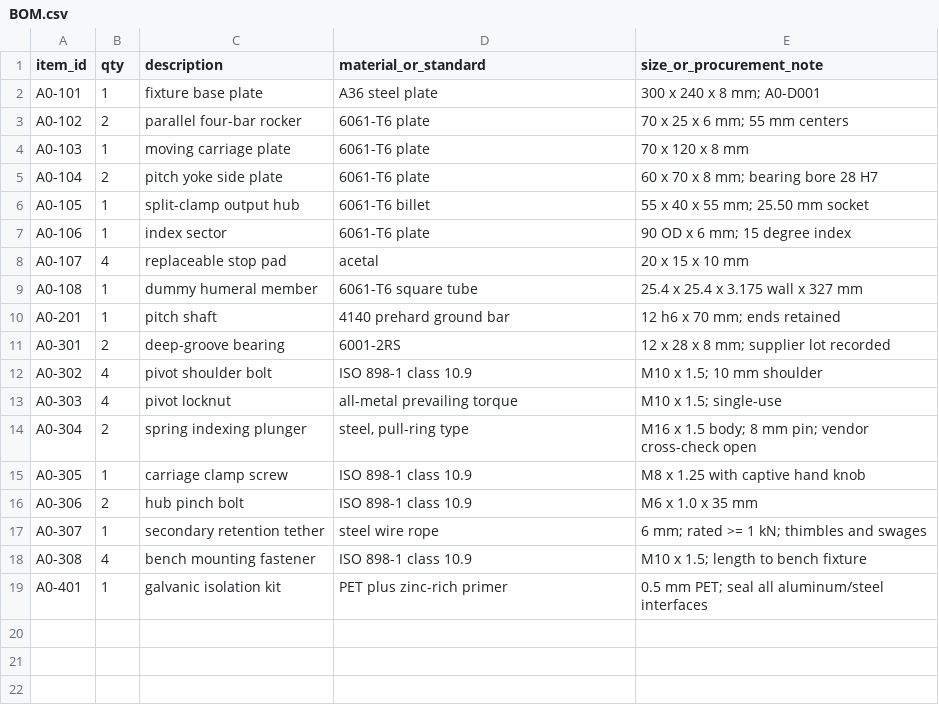
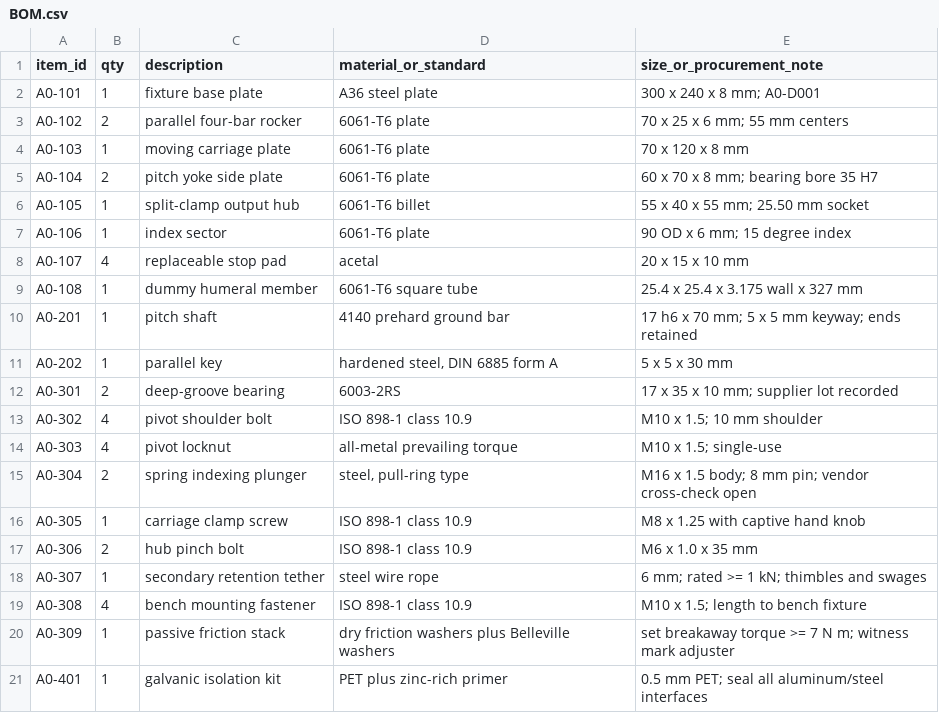
Before and after one commit to SYSTEMS-OPERATOR/PHY, a CSV file: PROJECTS/T56_CARBON/fabrication/a0_packet/BOM.csv, drawn as a sheet.

Commit message:
Validate T56 A0 shoulder shop-review packet

```diff
--- a/PROJECTS/T56_CARBON/fabrication/a0_packet/BOM.csv
+++ b/PROJECTS/T56_CARBON/fabrication/a0_packet/BOM.csv
@@ -4,3 +4,3 @@ A0-102,2,parallel four-bar rocker,6061-T6 plate,70 x 25 x 6 mm; 55 mm centers
 A0-103,1,moving carriage plate,6061-T6 plate,70 x 120 x 8 mm
-A0-104,2,pitch yoke side plate,6061-T6 plate,60 x 70 x 8 mm; bearing bore 28 H7
+A0-104,2,pitch yoke side plate,6061-T6 plate,60 x 70 x 8 mm; bearing bore 35 H7
 A0-105,1,split-clamp output hub,6061-T6 billet,55 x 40 x 55 mm; 25.50 mm socket
@@ -9,4 +9,5 @@ A0-107,4,replaceable stop pad,acetal,20 x 15 x 10 mm
 A0-108,1,dummy humeral member,6061-T6 square tube,25.4 x 25.4 x 3.175 wall x 327 mm
-A0-201,1,pitch shaft,4140 prehard ground bar,12 h6 x 70 mm; ends retained
-A0-301,2,deep-groove bearing,6001-2RS,12 x 28 x 8 mm; supplier lot recorded
+A0-201,1,pitch shaft,4140 prehard ground bar,17 h6 x 70 mm; 5 x 5 mm keyway; ends retained
+A0-202,1,parallel key,"hardened steel, DIN 6885 form A",5 x 5 x 30 mm
+A0-301,2,deep-groove bearing,6003-2RS,17 x 35 x 10 mm; supplier lot recorded
 A0-302,4,pivot shoulder bolt,ISO 898-1 class 10.9,M10 x 1.5; 10 mm shoulder
@@ -18,2 +19,3 @@ A0-307,1,secondary retention tether,steel wire rope,6 mm; rated >= 1 kN; thimble
 A0-308,4,bench mounting fastener,ISO 898-1 class 10.9,M10 x 1.5; length to bench fixture
+A0-309,1,passive friction stack,dry friction washers plus Belleville washers,set breakaway torque >= 7 N m; witness mark adjuster
 A0-401,1,galvanic isolation kit,PET plus zinc-rich primer,0.5 mm PET; seal all aluminum/steel interfaces
```
Also changed, not shown: 33 other files.
